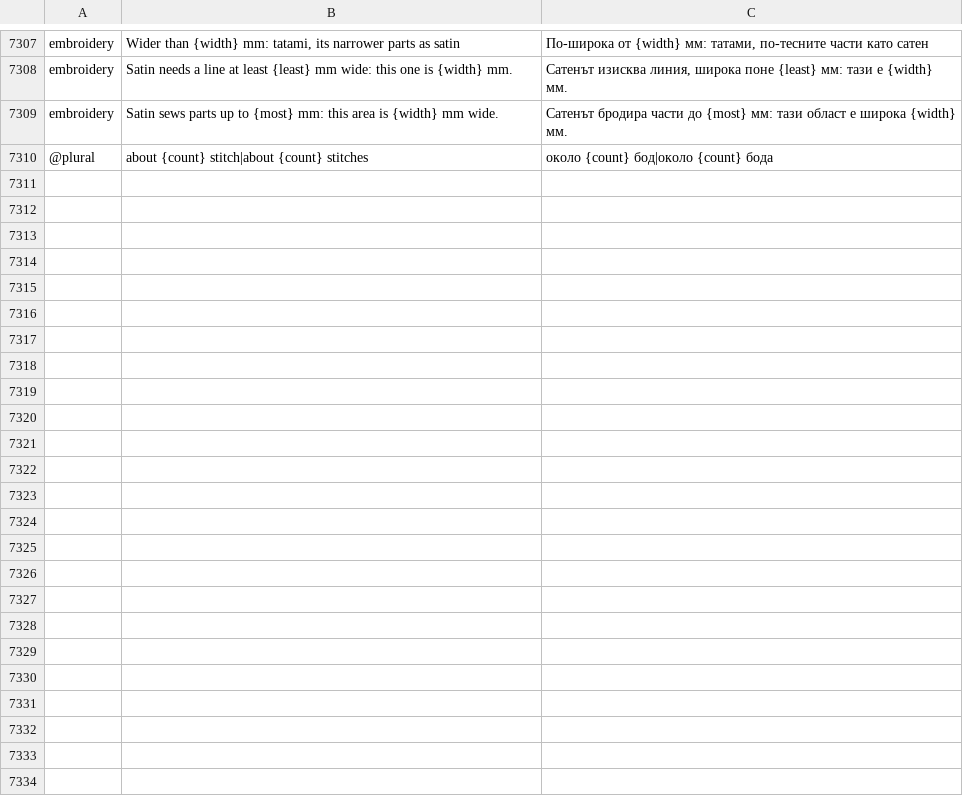
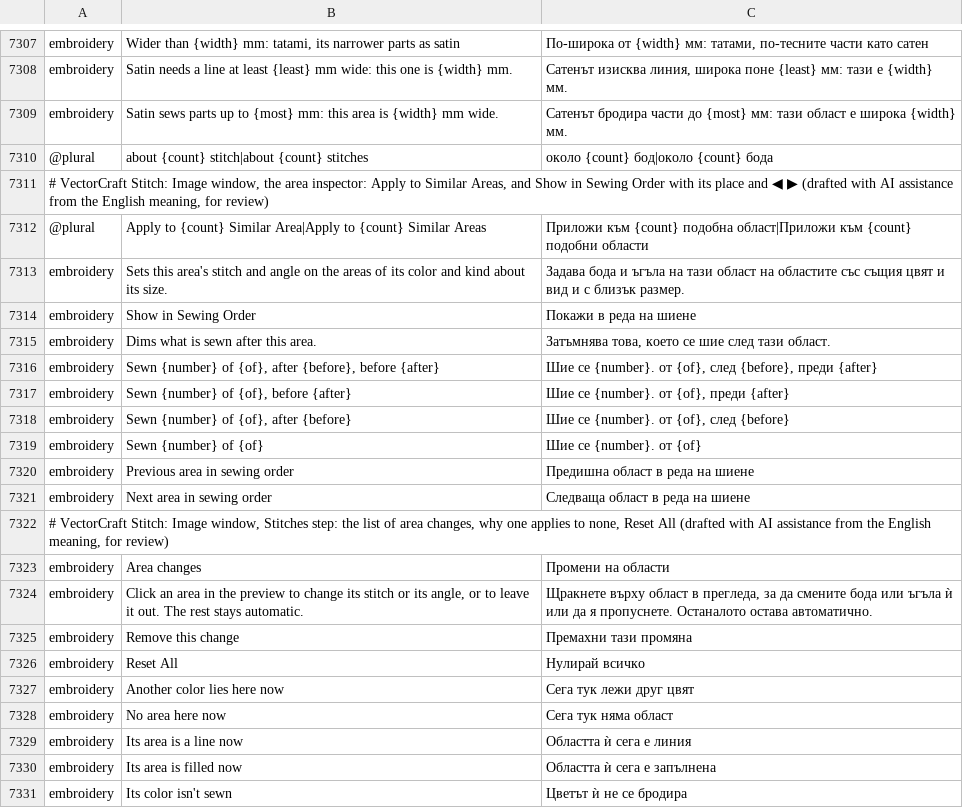
Before and after one commit to przbat-public/vectorcraft-stitch, a TSV file: crates/ui-egui/src/i18n/bg.tsv, drawn as a sheet; only a part is shown, gaps mark what is left out; the diff names each change by its address in the sheet, - before the commit and + after, or states it on an @@ line.

```diff
--- a/crates/ui-egui/src/i18n/bg.tsv
+++ b/crates/ui-egui/src/i18n/bg.tsv
+row 7311: # VectorCraft Stitch: Image window, the area inspector: Apply to Similar Areas, and Show in Sewing Order with its place and ◀ ▶ (drafted with AI assistance from the English meaning, for review)
+row 7312: @plural | Apply to {count} Similar Area|Apply to {count} Similar Areas | Приложи към {count} подобна област|Приложи към {count} подобни области
+row 7313: embroidery | Sets this area's stitch and angle on the areas of its color and kind about its size. | Задава бода и ъгъла на тази област на областите със същия цвят и вид и с близък размер.
+row 7314: embroidery | Show in Sewing Order | Покажи в реда на шиене
+row 7315: embroidery | Dims what is sewn after this area. | Затъмнява това, което се шие след тази област.
+row 7316: embroidery | Sewn {number} of {of}, after {before}, before {after} | Шие се {number}. от {of}, след {before}, преди {after}
+row 7317: embroidery | Sewn {number} of {of}, before {after} | Шие се {number}. от {of}, преди {after}
+row 7318: embroidery | Sewn {number} of {of}, after {before} | Шие се {number}. от {of}, след {before}
+row 7319: embroidery | Sewn {number} of {of} | Шие се {number}. от {of}
+row 7320: embroidery | Previous area in sewing order | Предишна област в реда на шиене
+row 7321: embroidery | Next area in sewing order | Следваща област в реда на шиене
+row 7322: # VectorCraft Stitch: Image window, Stitches step: the list of area changes, why one applies to none, Reset All (drafted with AI assistance from the English meaning, for review)
+row 7323: embroidery | Area changes | Промени на области
+row 7324: embroidery | Click an area in the preview to change its stitch or its angle, or to leave it out. The rest stays automatic. | Щракнете върху област в прегледа, за да смените бода или ъгъла ѝ или да я пропуснете. Останалото остава автоматично.
+row 7325: embroidery | Remove this change | Премахни тази промяна
+row 7326: embroidery | Reset All | Нулирай всичко
+row 7327: embroidery | Another color lies here now | Сега тук лежи друг цвят
+row 7328: embroidery | No area here now | Сега тук няма област
+row 7329: embroidery | Its area is a line now | Областта ѝ сега е линия
+row 7330: embroidery | Its area is filled now | Областта ѝ сега е запълнена
+row 7331: embroidery | Its color isn't sewn | Цветът ѝ не се бродира
```
Also changed, not shown: crates/ui-egui/src/i18n/el.tsv, crates/ui-egui/src/i18n/hi.tsv, 33 other files.
